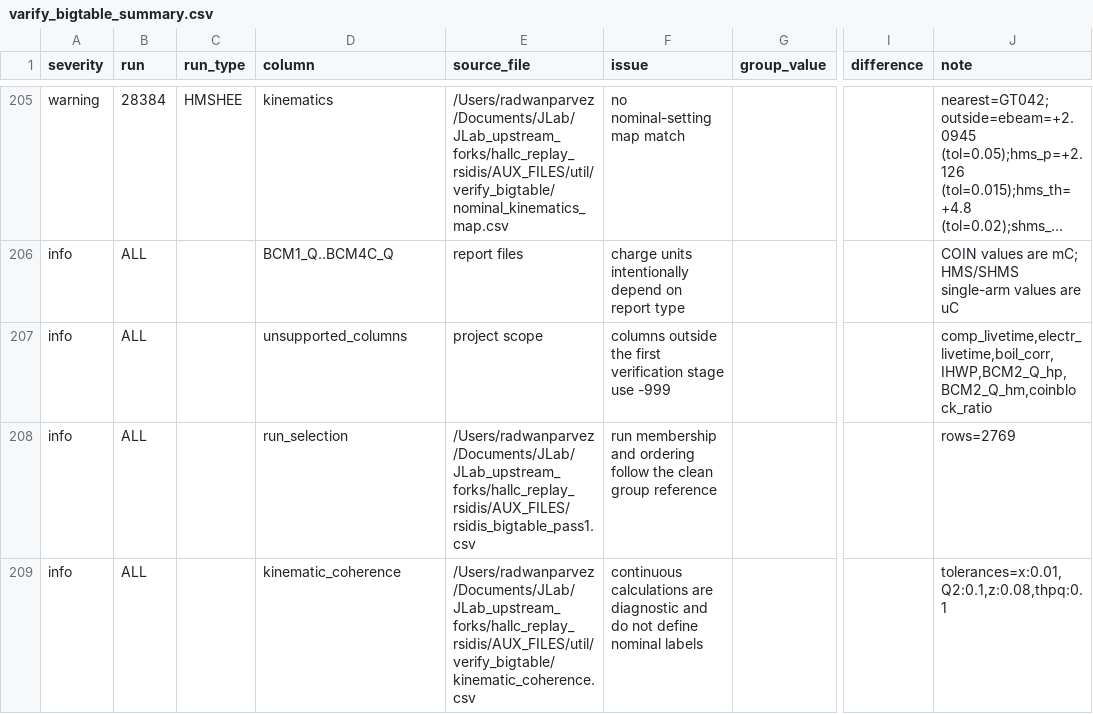
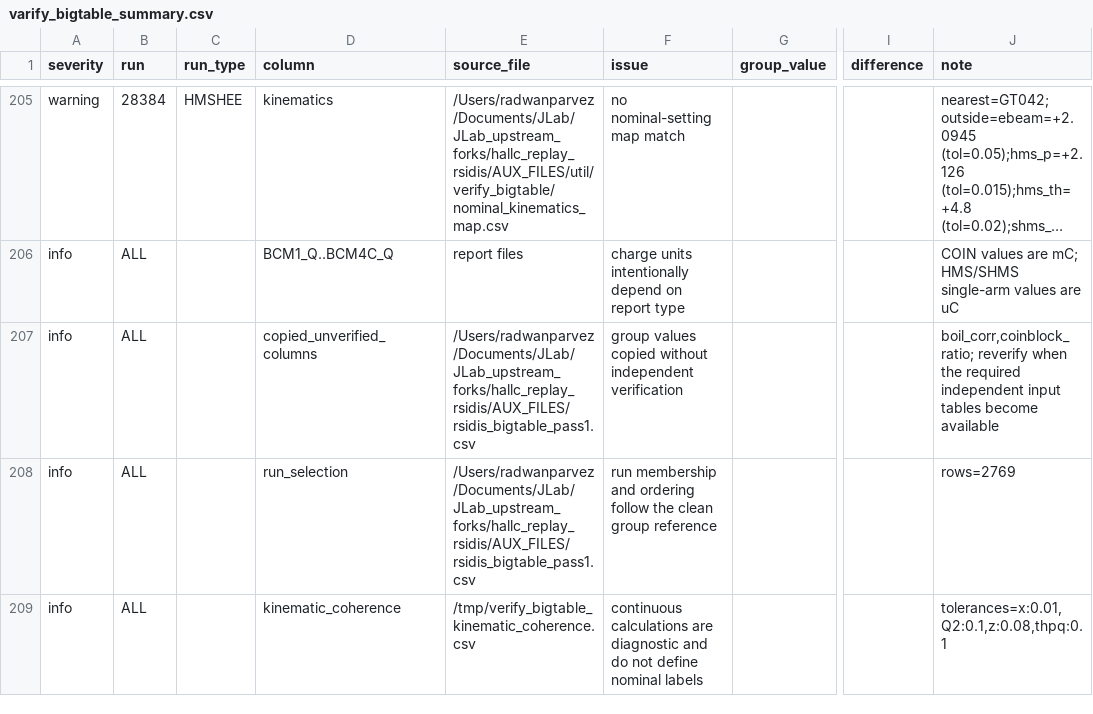
Before and after one commit to rparvez92/hallc_replay_rsidis, a CSV file: AUX_FILES/util/verify_bigtable/varify_bigtable_summary.csv, drawn as a sheet; only a part is shown, gaps mark what is left out; long unchanged cells end in …; the diff names each change by its address in the sheet, - before the commit and + after, or states it on an @@ line.

Commit message:
Verify livetime helicity and IHWP columns

```diff
--- a/AUX_FILES/util/verify_bigtable/varify_bigtable_summary.csv
+++ b/AUX_FILES/util/verify_bigtable/varify_bigtable_summary.csv
-D207 (column): unsupported_columns
+D207 (column): copied_unverified_columns
-E207 (source_file): project scope
+E207 (source_file): /Users/radwanparvez/Documents/JLab/JLab_upstream_forks/hallc_replay_rsidis/AUX_FILES/rsidis_bigtable_pass1.csv
-F207 (issue): columns outside the first verification stage use -999
+F207 (issue): group values copied without independent verification
-J207 (note): comp_livetime,electr_livetime,boil_corr,IHWP,BCM2_Q_hp,BCM2_Q_hm,coinblock_ratio
+J207 (note): boil_corr,coinblock_ratio; reverify when the required independent input tables become available
-E209 (source_file): /Users/radwanparvez/Documents/JLab/JLab_upstream_forks/hallc_replay_rsidis/AUX_FILES/util/verify_bigtable/kinematic_coherence.csv
+E209 (source_file): /tmp/verify_bigtable_kinematic_coherence.csv
```
Also changed, not shown: 2 other files.
